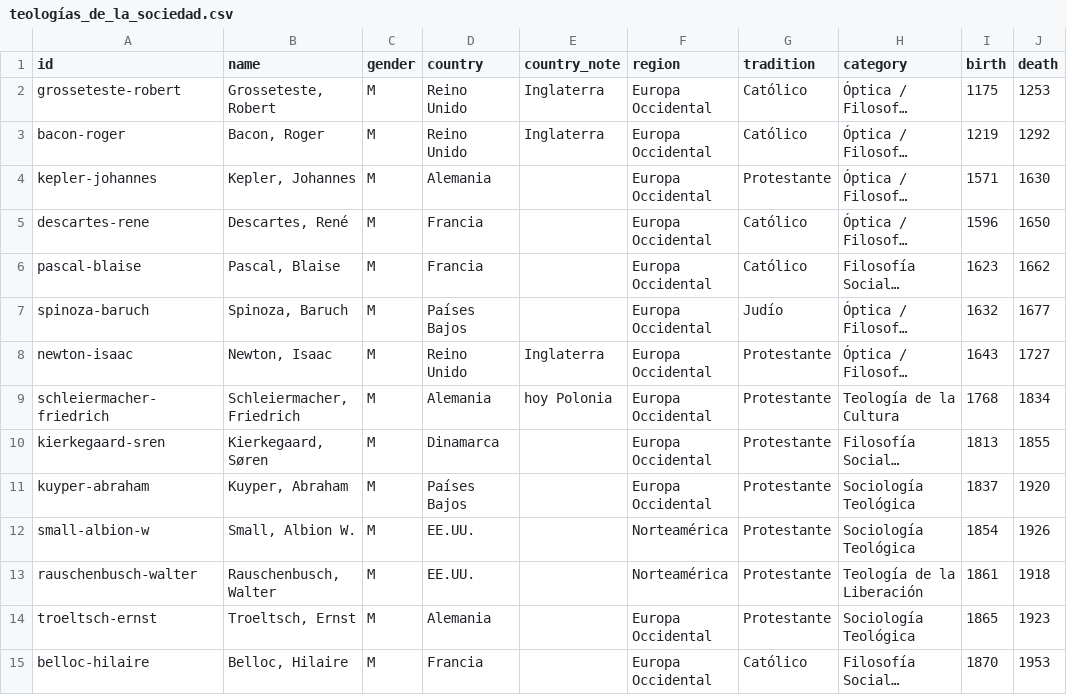
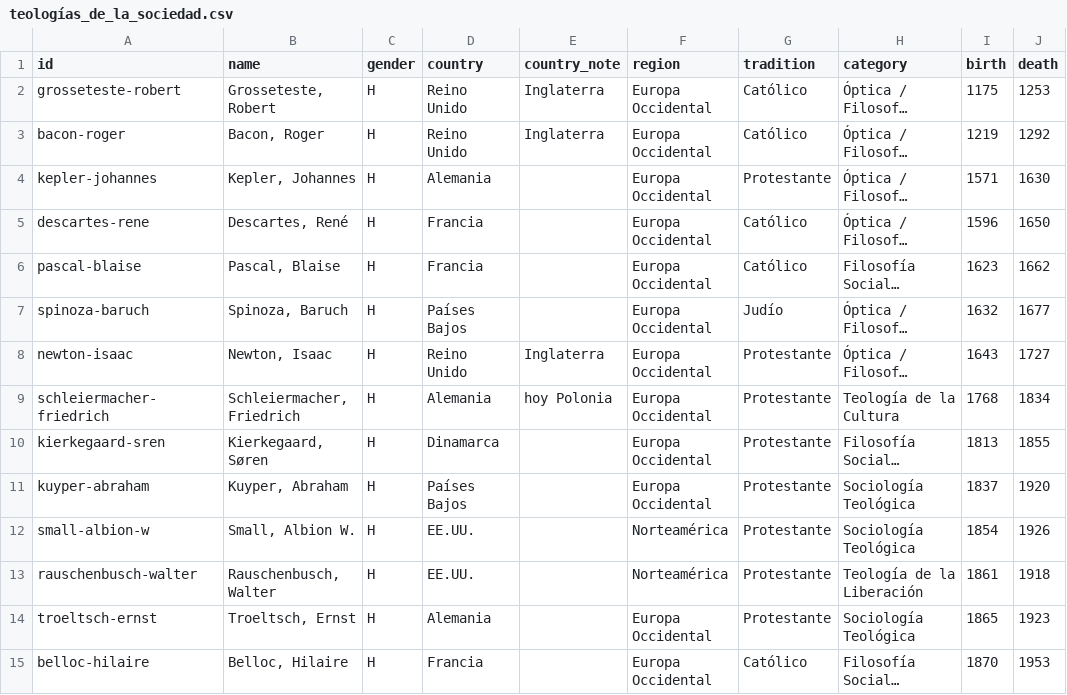
Before and after one commit to diegopaucarv/autores, a CSV file: data/teologías_de_la_sociedad.csv, drawn as a sheet; only a part is shown; long unchanged cells end in …; the diff covers the shown part only; the diff names each change by its address in the sheet, - before the commit and + after, or states it on an @@ line.

```diff
--- a/data/teologías_de_la_sociedad.csv
+++ b/data/teologías_de_la_sociedad.csv
-C2:C15 (gender): M
+C2:C15 (gender): H
```
Also changed, not shown: 93 edited cells elsewhere in this file, data/filosofias de la vulnerabilidad.csv, data/filosofía_continental.csv.
